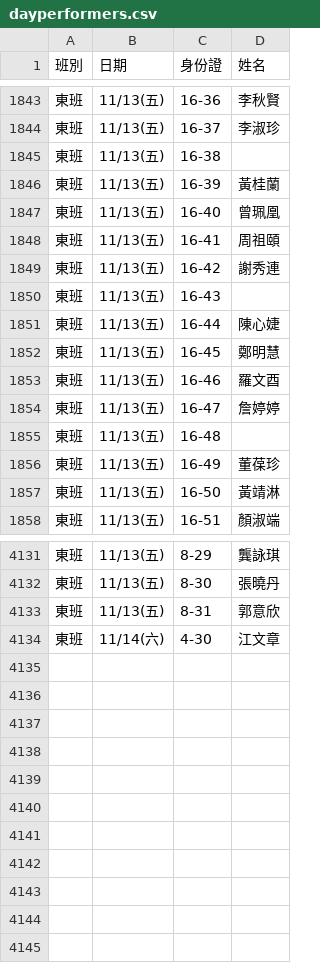
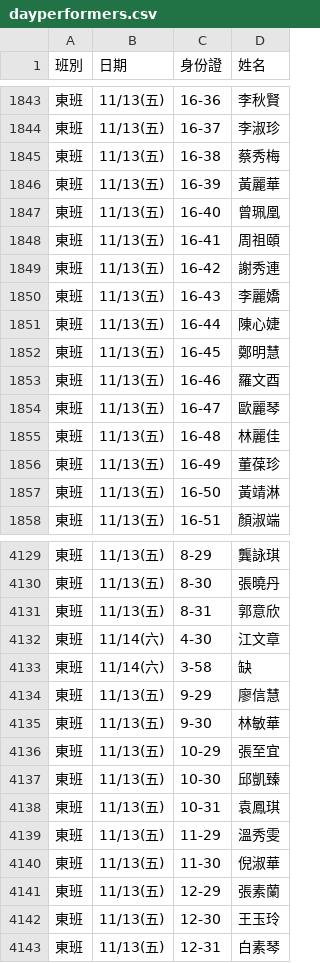
Before and after one commit to jyhornglin-glitch/Dome_Position, a CSV file: dayperformers.csv, drawn as a sheet; only a part is shown, gaps mark what is left out; the diff covers the shown part only.

```diff
--- a/dayperformers.csv
+++ b/dayperformers.csv
@@ -1844,4 +1844,4 @@
 東班,11/13(五),16-37,李淑珍
-東班,11/13(五),16-38,
-東班,11/13(五),16-39,黃桂蘭
+東班,11/13(五),16-38,蔡秀梅
+東班,11/13(五),16-39,黃麗華
 東班,11/13(五),16-40,曾珮凰
@@ -1849,3 +1849,3 @@
 東班,11/13(五),16-42,謝秀連
-東班,11/13(五),16-43,
+東班,11/13(五),16-43,李麗嬌
 東班,11/13(五),16-44,陳心婕
@@ -1853,4 +1853,4 @@
 東班,11/13(五),16-46,羅文酉
-東班,11/13(五),16-47,詹婷婷
-東班,11/13(五),16-48,
+東班,11/13(五),16-47,歐麗琴
+東班,11/13(五),16-48,林麗佳
 東班,11/13(五),16-49,董葆珍
@@ -4134 +4132,12 @@
 東班,11/14(六),4-30,江文章
+東班,11/14(六),3-58,缺
+東班,11/13(五),9-29,廖信慧
+東班,11/13(五),9-30,林敏華
+東班,11/13(五),10-29,張至宜
+東班,11/13(五),10-30,邱凱臻
+東班,11/13(五),10-31,袁鳳琪
+東班,11/13(五),11-29,溫秀雯
+東班,11/13(五),11-30,倪淑華
+東班,11/13(五),12-29,張素蘭
+東班,11/13(五),12-30,王玉玲
+東班,11/13(五),12-31,白素琴
```
Also changed, not shown: 2 removed rows and 76 edited cells elsewhere in this file, performers.csv, 2 other files.
